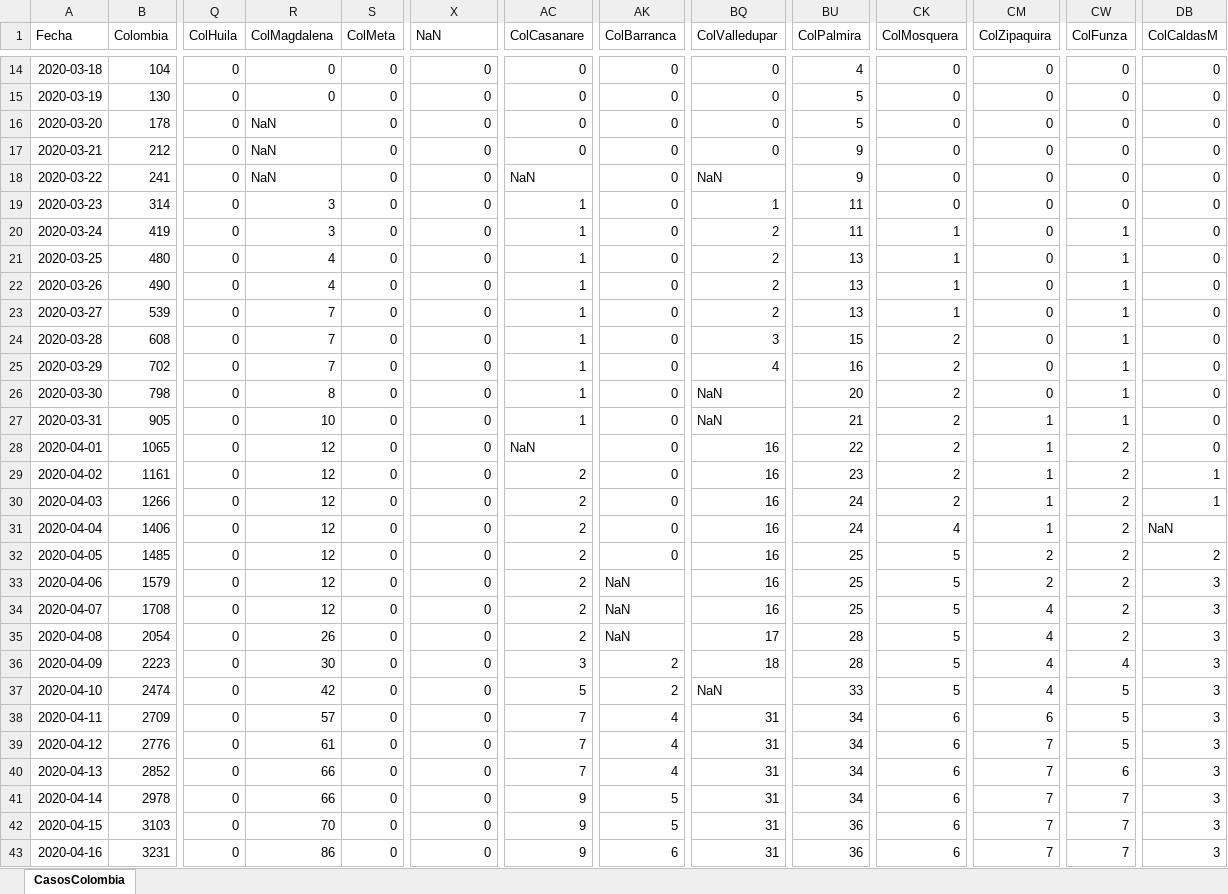
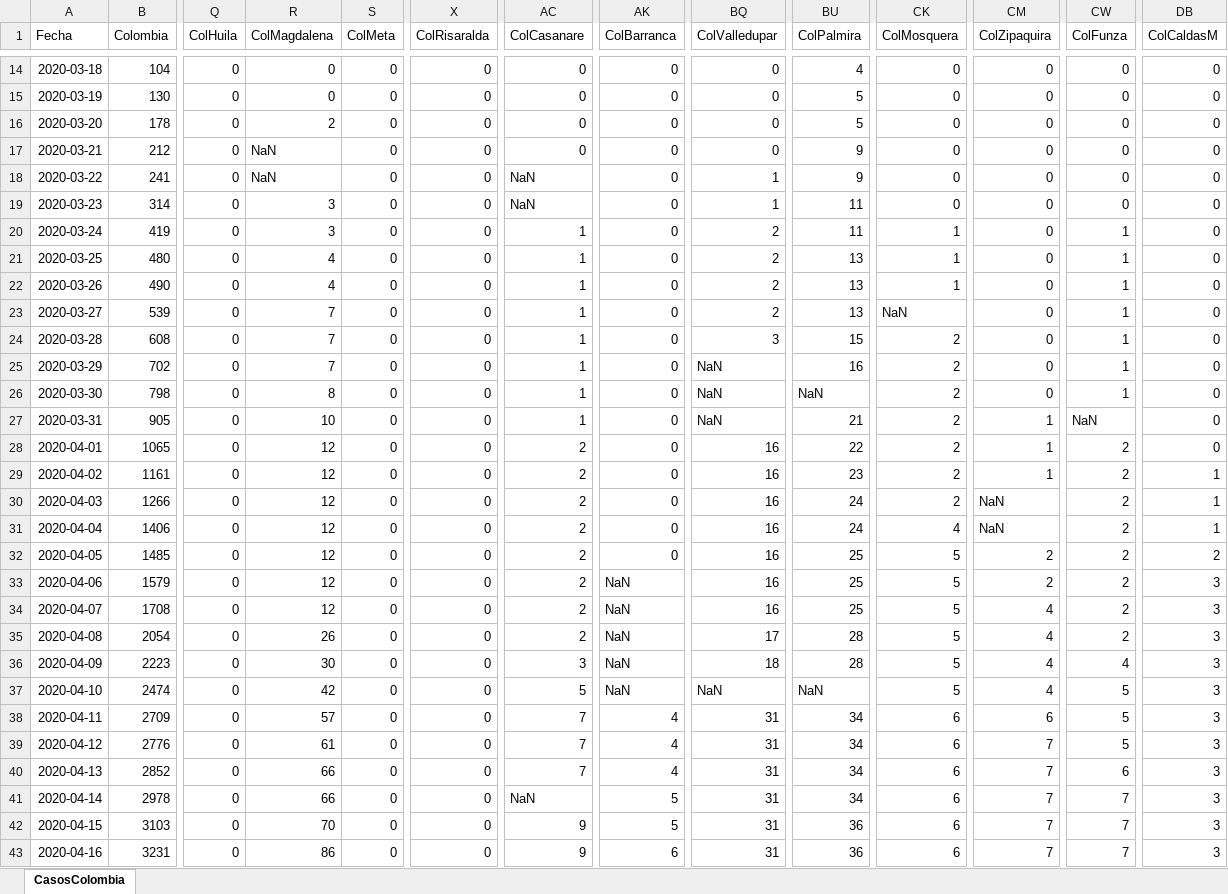
Before and after one commit to 1Alacer/covid, an Excel workbook: CasosColombia.xlsx, sheet CasosColombia, drawn as a sheet; only a part is shown, gaps mark what is left out; values as stored, in another font and other column widths than the file's, no borders; the diff covers the shown part only; the diff names each change by its address in the sheet, - before the commit and + after, or states it on an @@ line.

```diff
--- a/CasosColombia.xlsx (sheet CasosColombia)
+++ b/CasosColombia.xlsx (sheet CasosColombia)
-X1: NaN
+X1: ColRisaralda
-R16 (ColMagdalena): NaN
+R16 (ColMagdalena): 2
-BQ18 (ColValledupar): NaN
+BQ18 (ColValledupar): 1
-AC19 (ColCasanare): 1
+AC19 (ColCasanare): NaN
-CK23 (ColMosquera): 1
+CK23 (ColMosquera): NaN
-BQ25 (ColValledupar): 4
+BQ25 (ColValledupar): NaN
-BU26 (ColPalmira): 20
+BU26 (ColPalmira): NaN
-CW27 (ColFunza): 1
+CW27 (ColFunza): NaN
-AC28 (ColCasanare): NaN
+AC28 (ColCasanare): 2
-CM30:CM31 (ColZipaquira): 1
+CM30:CM31 (ColZipaquira): NaN
-DB31 (ColCaldasM): NaN
+DB31 (ColCaldasM): 1
-AK36:AK37 (ColBarranca): 2
+AK36:AK37 (ColBarranca): NaN
-BU37 (ColPalmira): 33
+BU37 (ColPalmira): NaN
-AC41 (ColCasanare): 9
+AC41 (ColCasanare): NaN
```
Also changed, not shown: 1 added row and 46 edited cells elsewhere in this sheet, 1 other file.
